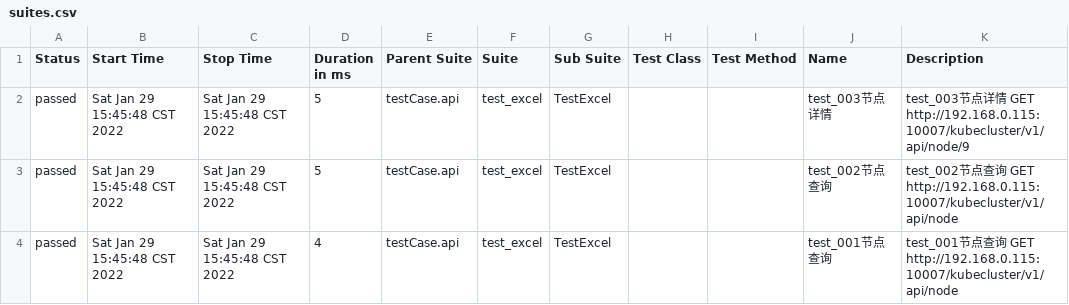
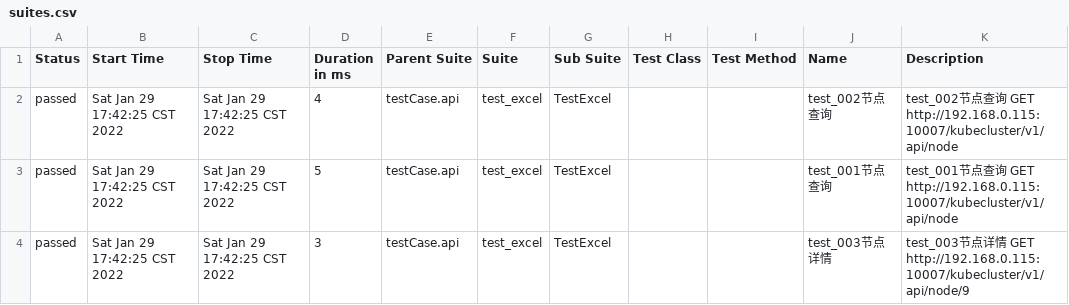
Before and after one commit to 1014TaoTao/auto_test, a CSV file: report/api_report/allure_report/data/suites.csv, drawn as a sheet.

```diff
--- a/report/api_report/allure_report/data/suites.csv
+++ b/report/api_report/allure_report/data/suites.csv
@@ -1,4 +1,4 @@
 "Status","Start Time","Stop Time","Duration in ms","Parent Suite","Suite","Sub Suite","Test Class","Test Method","Name","Description"
-"passed","Sat Jan 29 15:45:48 CST 2022","Sat Jan 29 15:45:48 CST 2022","5","testCase.api","test_excel","TestExcel","","","test_003节点详情","test_003节点详情 GET http://192.168.0.115:10007/kubecluster/v1/api/node/9"
-"passed","Sat Jan 29 15:45:48 CST 2022","Sat Jan 29 15:45:48 CST 2022","5","testCase.api","test_excel","TestExcel","","","test_002节点查询","test_002节点查询 GET http://192.168.0.115:10007/kubecluster/v1/api/node"
-"passed","Sat Jan 29 15:45:48 CST 2022","Sat Jan 29 15:45:48 CST 2022","4","testCase.api","test_excel","TestExcel","","","test_001节点查询","test_001节点查询 GET http://192.168.0.115:10007/kubecluster/v1/api/node"
+"passed","Sat Jan 29 17:42:25 CST 2022","Sat Jan 29 17:42:25 CST 2022","4","testCase.api","test_excel","TestExcel","","","test_002节点查询","test_002节点查询 GET http://192.168.0.115:10007/kubecluster/v1/api/node"
+"passed","Sat Jan 29 17:42:25 CST 2022","Sat Jan 29 17:42:25 CST 2022","5","testCase.api","test_excel","TestExcel","","","test_001节点查询","test_001节点查询 GET http://192.168.0.115:10007/kubecluster/v1/api/node"
+"passed","Sat Jan 29 17:42:25 CST 2022","Sat Jan 29 17:42:25 CST 2022","3","testCase.api","test_excel","TestExcel","","","test_003节点详情","test_003节点详情 GET http://192.168.0.115:10007/kubecluster/v1/api/node/9"
```
Also changed, not shown: 28 other files.
